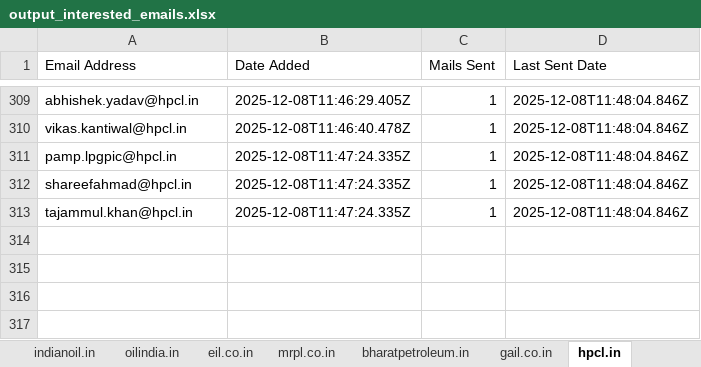
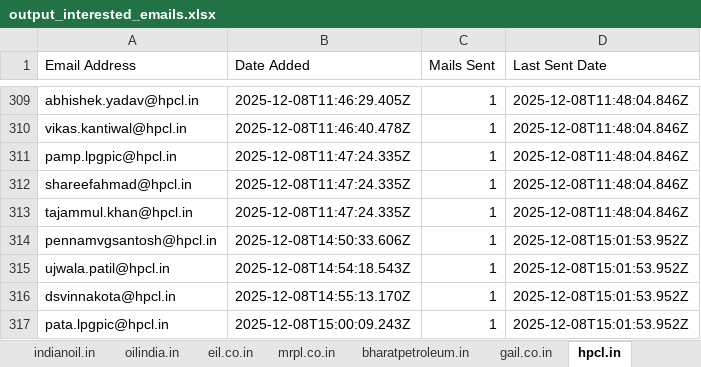
Before and after one commit to petrobot-admin/gem-scrapper, an Excel workbook: output_interested_emails.xlsx, sheet hpcl.in, drawn as a sheet; only a part is shown, gaps mark what is left out; values as stored, in another font and other column widths than the file's, no borders; the diff names each change by its address in the sheet, - before the commit and + after, or states it on an @@ line.

```diff
--- a/output_interested_emails.xlsx (sheet hpcl.in)
+++ b/output_interested_emails.xlsx (sheet hpcl.in)
+row 314: pennamvgsantosh@hpcl.in | 2025-12-08T14:50:33.606Z | 1 | 2025-12-08T15:01:53.952Z
+row 315: ujwala.patil@hpcl.in | 2025-12-08T14:54:18.543Z | 1 | 2025-12-08T15:01:53.952Z
+row 316: dsvinnakota@hpcl.in | 2025-12-08T14:55:13.170Z | 1 | 2025-12-08T15:01:53.952Z
+row 317: pata.lpgpic@hpcl.in | 2025-12-08T15:00:09.243Z | 1 | 2025-12-08T15:01:53.952Z
```
Also changed, not shown: sheet bharatpetroleum.in, sheet indianoil.in, sheet ongc.co.in, sheet gail.co.in, sheet mrpl.co.in, 2 other files.
